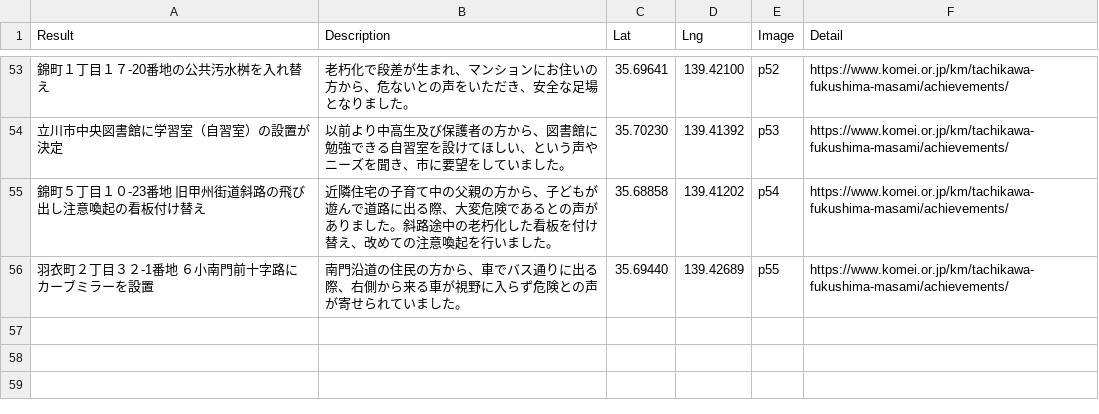
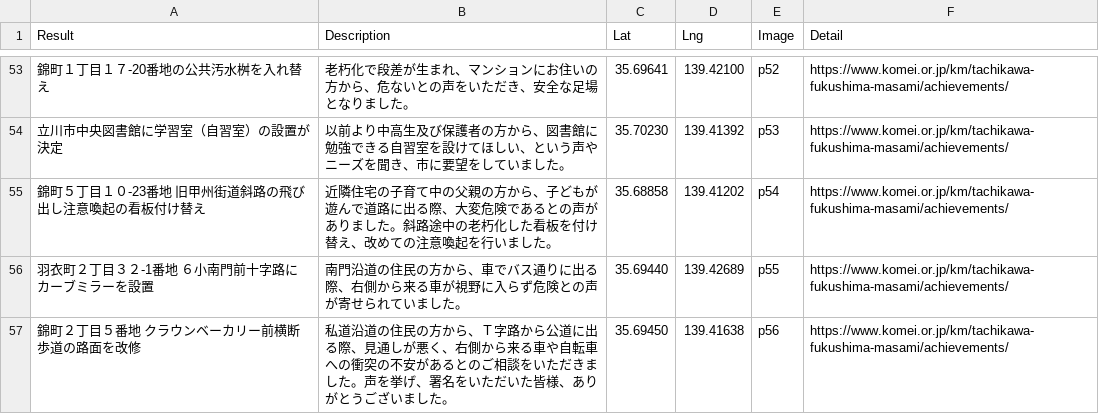
Before and after one commit to komeimap/tachikawa2022, a CSV file: data.csv, drawn as a sheet; only a part is shown, gaps mark what is left out; the diff names each change by its address in the sheet, - before the commit and + after, or states it on an @@ line.

Commit message:
Update data.csv

```diff
--- a/data.csv
+++ b/data.csv
+row 57: 錦町２丁目５番地 クラウンベーカリー前横断歩道の路面を改修 | 私道沿道の住民の方から、Ｔ字路から公道に出る際、見通しが悪く、右側から来る車や自転車への衝突の不安があるとのご相談をいただきました。声を挙げ、署名をいただいた皆様、ありがとうございました。 | 35.69450 | 139.41638 | p56 | https://www.komei.or.jp/km/tachikawa-fukushima-masami/achievements/
```
